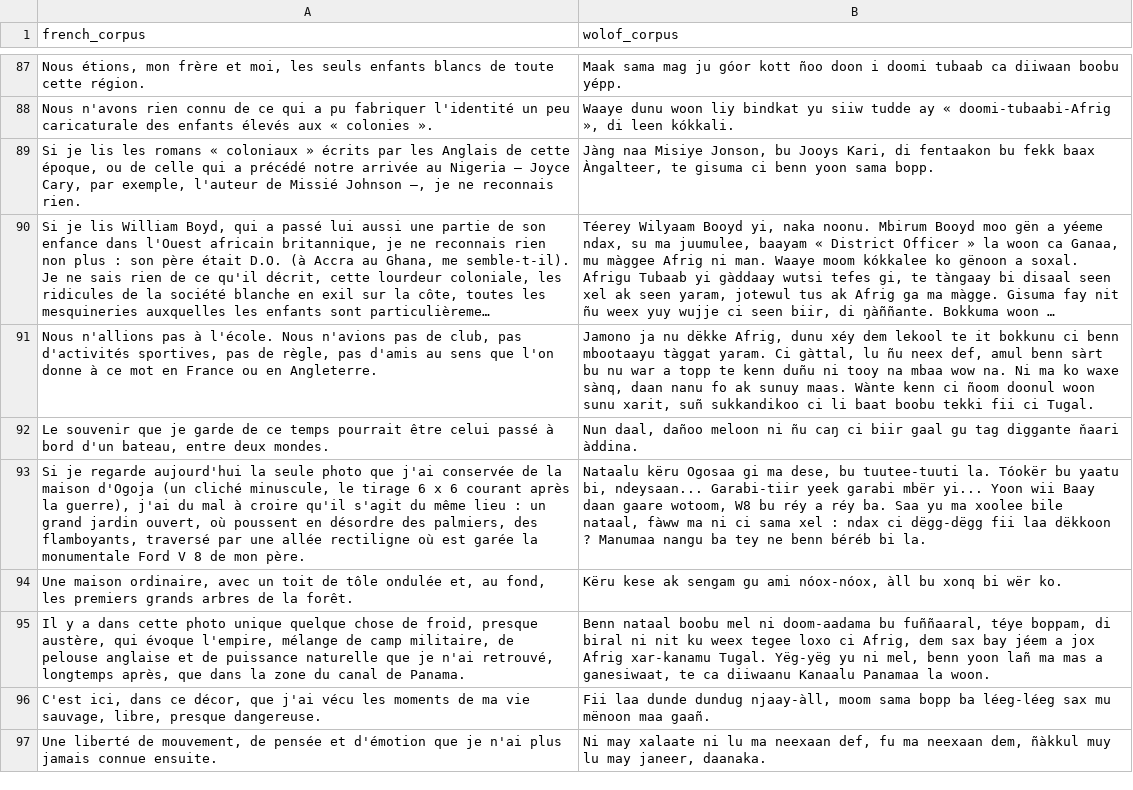
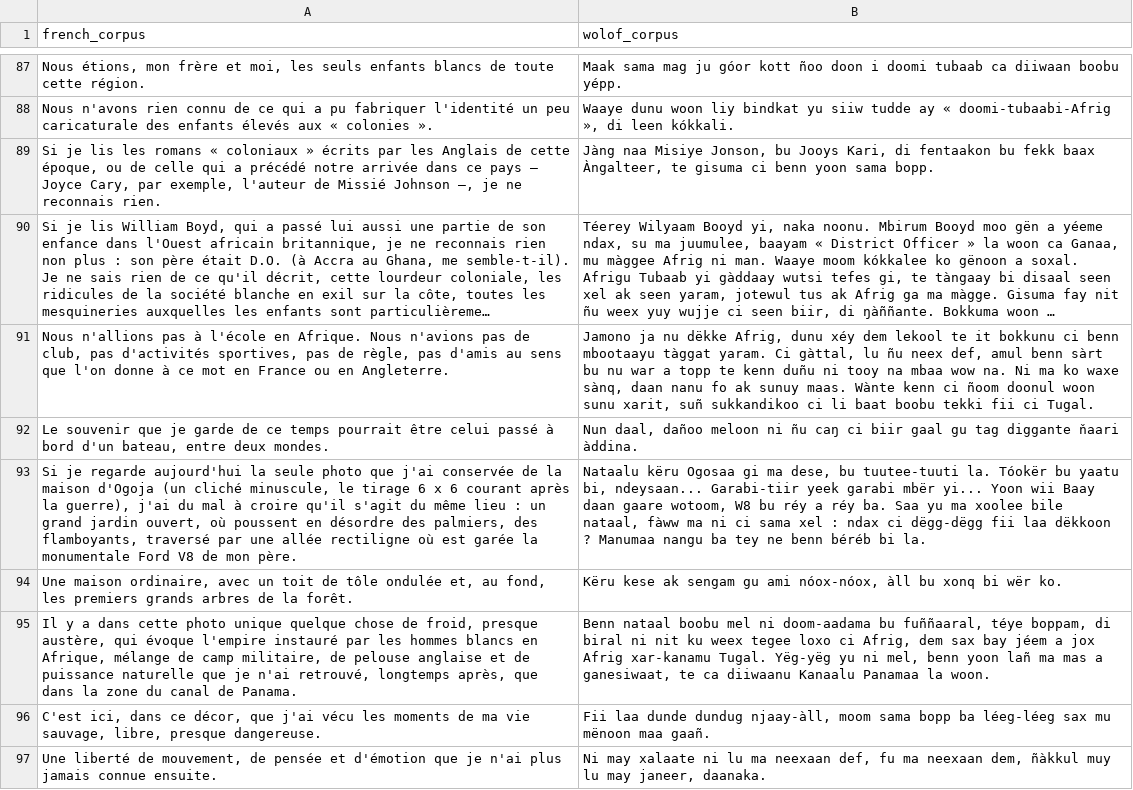
Before and after one commit to Oumar199/Wolof_traduction, a CSV file: data/extractions/new_data/sent_extraction.csv, drawn as a sheet; only a part is shown, gaps mark what is left out; long unchanged cells end in …; the diff covers the shown part only; the diff names each change by its address in the sheet, - before the commit and + after, or states it on an @@ line.

```diff
--- a/data/extractions/new_data/sent_extraction.csv
+++ b/data/extractions/new_data/sent_extraction.csv
-A89 (french_corpus): …notre arrivée au Nigeria – Joyce…
+A89 (french_corpus): …notre arrivée dans ce pays – Joyce…
-A91 (french_corpus): …pas à l'école. Nous n'avions…
+A91 (french_corpus): …pas à l'école en Afrique. Nous n'avions…
-A93 (french_corpus): …monumentale Ford V 8 de mon…
+A93 (french_corpus): …monumentale Ford V8 de mon…
-A95 (french_corpus): …qui évoque l'empire, mélange de…
+A95 (french_corpus): …qui évoque l'empire instauré par les hommes blancs en Afrique, mélange de…
```
Also changed, not shown: 58 added rows, 2 removed rows and 14 edited cells elsewhere in this file, data/additional_documents/diagne_sentences/groups.csv, data/extractions/new_data/corpora_v3.csv, 12 other files.
